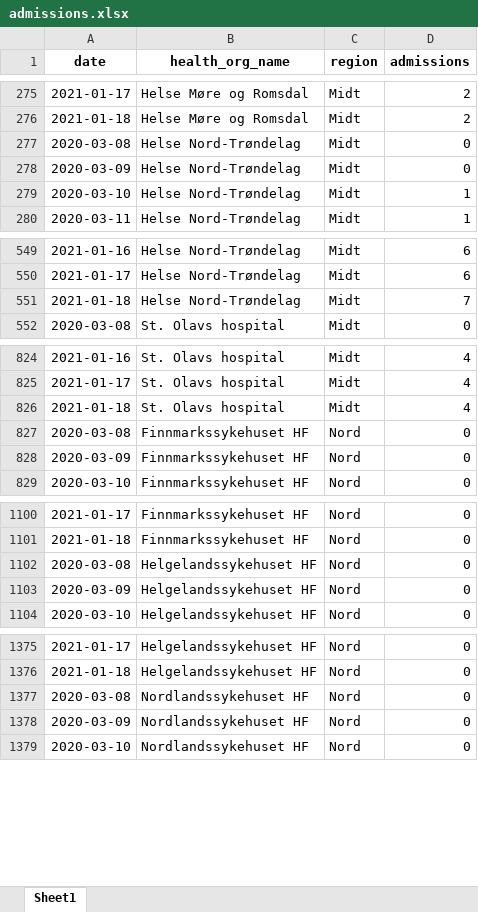
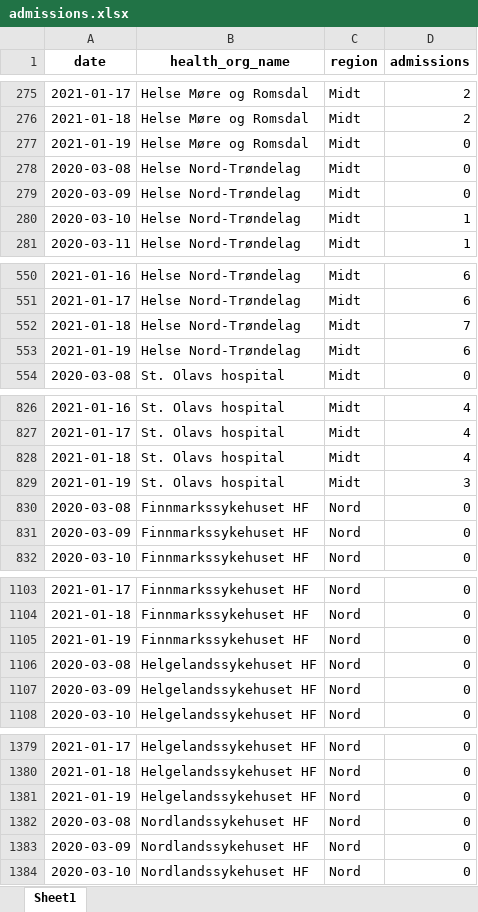
Before and after one commit to thohan88/covid19-nor-data, an Excel workbook: data/02_admissions/admissions.xlsx, sheet Sheet1, drawn as a sheet; only a part is shown, gaps mark what is left out; values as stored, in another font and other column widths than the file's, no borders; the diff covers the shown part only; the diff names each change by its address in the sheet, - before the commit and + after, or states it on an @@ line.

```diff
--- a/data/02_admissions/admissions.xlsx (sheet Sheet1)
+++ b/data/02_admissions/admissions.xlsx (sheet Sheet1)
+row 277: 2021-01-19 | Helse Møre og Romsdal | Midt | 0
+row 553: 2021-01-19 | Helse Nord-Trøndelag | Midt | 6
+row 829: 2021-01-19 | St. Olavs hospital | Midt | 3
+row 1105: 2021-01-19 | Finnmarkssykehuset HF | Nord | 0
+row 1381: 2021-01-19 | Helgelandssykehuset HF | Nord | 0
```
Also changed, not shown: 15 added rows elsewhere in this sheet, data/02_admissions/admissions_with_respirators.xlsx, data/03_covid_tests/national_tests.xlsx, 21 other files.
